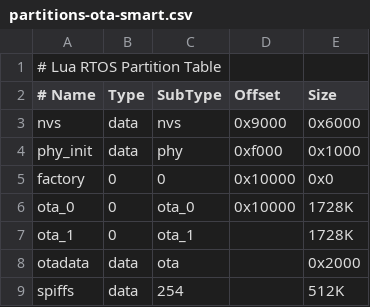
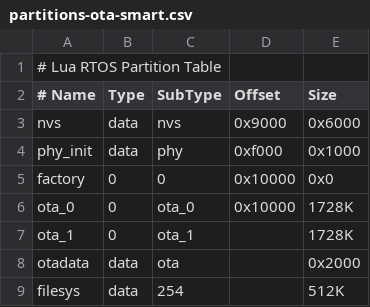
Before and after one commit to whitecatboard/Lua-RTOS-ESP32, a CSV file: partitions-ota-smart.csv, drawn as a sheet.

Commit message:
updated fs name

```diff
--- a/partitions-ota-smart.csv
+++ b/partitions-ota-smart.csv
@@ -8,2 +8,2 @@ ota_1,    0,    ota_1,          , 1728K
 otadata,  data, ota,            , 0x2000
-spiffs,   data, 254,            , 512K
+filesys,  data, 254,            , 512K
```
